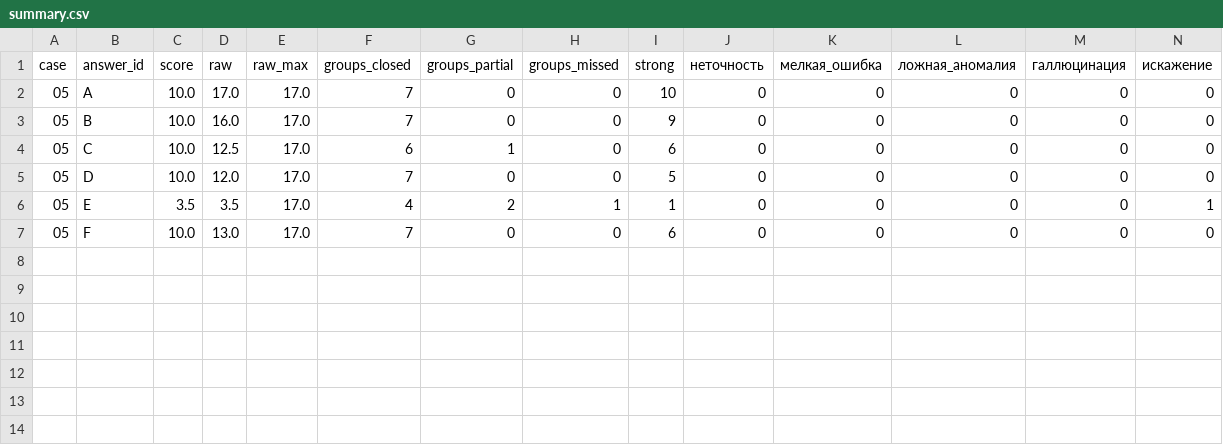
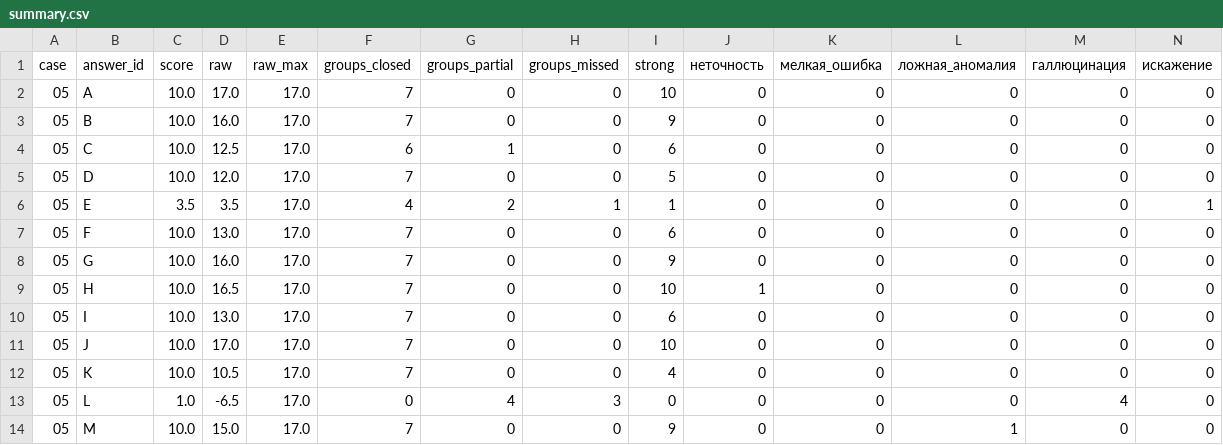
Before and after one commit to pavel-mlgn/system-analysis-with-llm, a CSV file: review/05-change-request/gemini/summary.csv, drawn as a sheet; only a part is shown; rows hold the shown columns only; the diff names each change by its address in the sheet, - before the commit and + after, or states it on an @@ line.

```diff
--- a/review/05-change-request/gemini/summary.csv
+++ b/review/05-change-request/gemini/summary.csv
+row 8: 05 | G | 10.0 | 16.0 | 17.0 | 7 | 0 | 0 | 9 | 0 | 0 | 0 | 0 | 0
+row 9: 05 | H | 10.0 | 16.5 | 17.0 | 7 | 0 | 0 | 10 | 1 | 0 | 0 | 0 | 0
+row 10: 05 | I | 10.0 | 13.0 | 17.0 | 7 | 0 | 0 | 6 | 0 | 0 | 0 | 0 | 0
+row 11: 05 | J | 10.0 | 17.0 | 17.0 | 7 | 0 | 0 | 10 | 0 | 0 | 0 | 0 | 0
+row 12: 05 | K | 10.0 | 10.5 | 17.0 | 7 | 0 | 0 | 4 | 0 | 0 | 0 | 0 | 0
+row 13: 05 | L | 1.0 | -6.5 | 17.0 | 0 | 4 | 3 | 0 | 0 | 0 | 0 | 4 | 0
+row 14: 05 | M | 10.0 | 15.0 | 17.0 | 7 | 0 | 0 | 9 | 0 | 0 | 1 | 0 | 0
```
Also changed, not shown: review/01-recon/claude/summary.csv, review/02-business-logic/claude/summary.csv, 43 other files.
